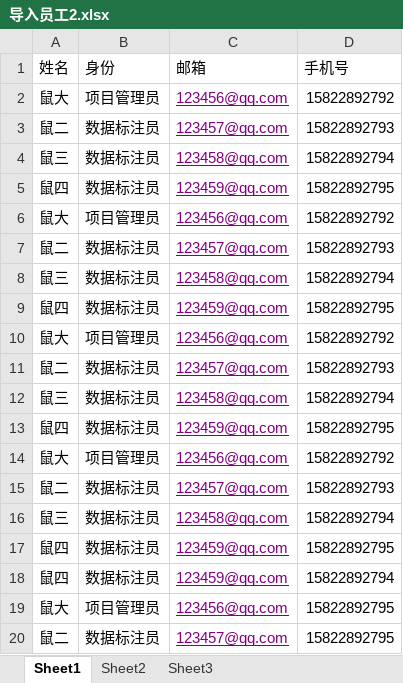
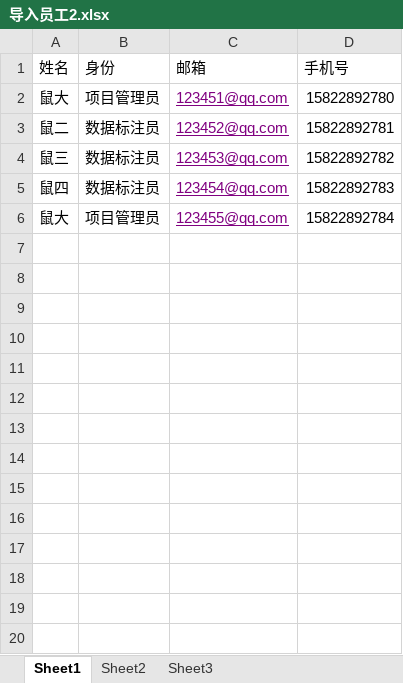
Before and after one commit to xvjiadong/web, an Excel workbook: public/示例文件/导入员工2.xlsx, sheet Sheet1, drawn as a sheet; only a part is shown; values as stored, in another font and other column widths than the file's, no borders; the diff covers the shown part only; the diff names each change by its address in the sheet, - before the commit and + after, or states it on an @@ line.

```diff
--- a/public/示例文件/导入员工2.xlsx (sheet Sheet1)
+++ b/public/示例文件/导入员工2.xlsx (sheet Sheet1)
-C2 (邮箱): 123456@qq.com
+C2 (邮箱): 123451@qq.com
-D2 (手机号): 15822892792
+D2 (手机号): 15822892780
-C3 (邮箱): 123457@qq.com
+C3 (邮箱): 123452@qq.com
-D3 (手机号): 15822892793
+D3 (手机号): 15822892781
-C4 (邮箱): 123458@qq.com
+C4 (邮箱): 123453@qq.com
-D4 (手机号): 15822892794
+D4 (手机号): 15822892782
-C5 (邮箱): 123459@qq.com
+C5 (邮箱): 123454@qq.com
-D5 (手机号): 15822892795
+D5 (手机号): 15822892783
-C6 (邮箱): 123456@qq.com
+C6 (邮箱): 123455@qq.com
-D6 (手机号): 15822892792
+D6 (手机号): 15822892784
-row 7: 鼠二 | 数据标注员 | 123457@qq.com | 15822892793
-row 8: 鼠三 | 数据标注员 | 123458@qq.com | 15822892794
-row 9: 鼠四 | 数据标注员 | 123459@qq.com | 15822892795
-row 10: 鼠大 | 项目管理员 | 123456@qq.com | 15822892792
-row 11: 鼠二 | 数据标注员 | 123457@qq.com | 15822892793
-row 12: 鼠三 | 数据标注员 | 123458@qq.com | 15822892794
-row 13: 鼠四 | 数据标注员 | 123459@qq.com | 15822892795
-row 14: 鼠大 | 项目管理员 | 123456@qq.com | 15822892792
-row 15: 鼠二 | 数据标注员 | 123457@qq.com | 15822892793
-row 16: 鼠三 | 数据标注员 | 123458@qq.com | 15822892794
-row 17: 鼠四 | 数据标注员 | 123459@qq.com | 15822892795
-row 18: 鼠四 | 数据标注员 | 123459@qq.com | 15822892794
-row 19: 鼠大 | 项目管理员 | 123456@qq.com | 15822892795
-row 20: 鼠二 | 数据标注员 | 123457@qq.com | 15822892795
```
Also changed, not shown: 188 removed rows elsewhere in this sheet, 7 other files.
